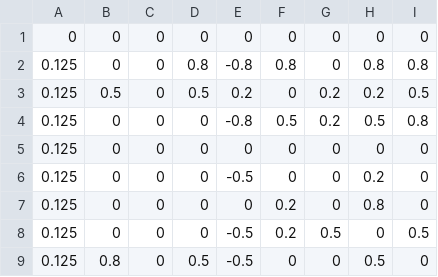
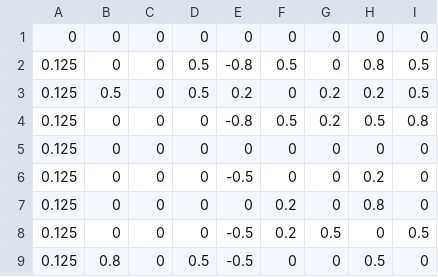
Before and after one commit to iaiamomo/FCM_maturity_model, a CSV file: model4/4_wm.csv, drawn as a sheet.

```diff
--- a/model4/4_wm.csv
+++ b/model4/4_wm.csv
@@ -1,3 +1,3 @@
 0,0,0,0,0,0,0,0,0
-0.125,0,0,0.8,-0.8,0.8,0,0.8,0.8
+0.125,0,0,0.5,-0.8,0.5,0,0.8,0.5
 0.125,0.5,0,0.5,0.2,0,0.2,0.2,0.5
```
Also changed, not shown: 11 other files.
